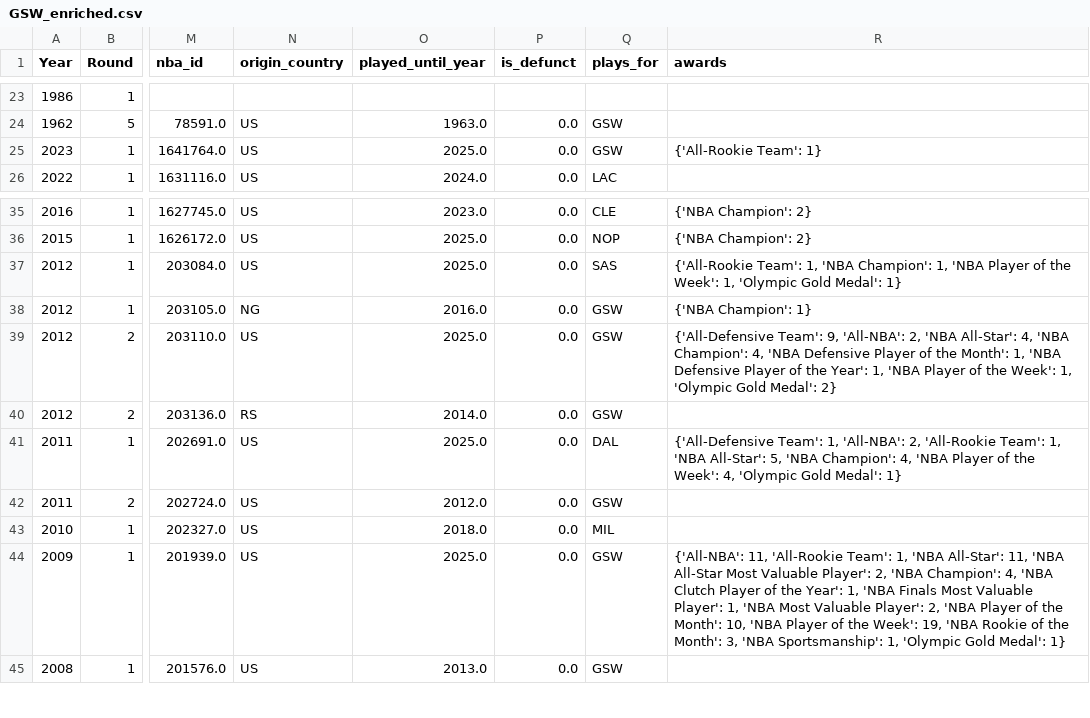
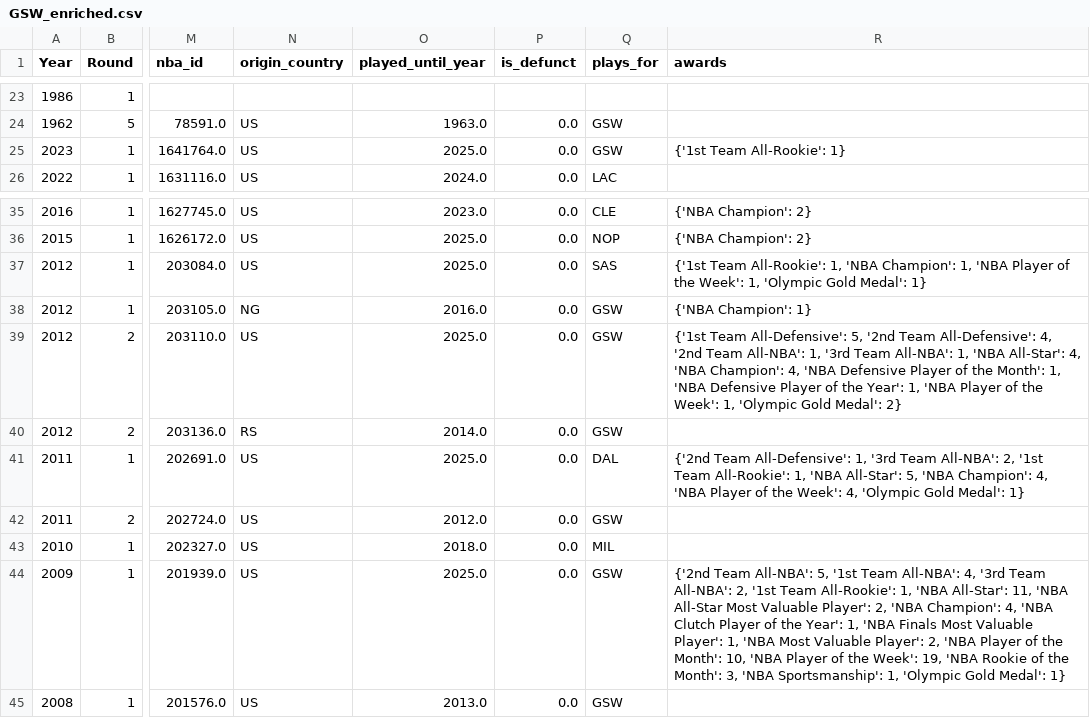
Before and after one commit to gtkacz/nba-real-draft-history, a CSV file: frontend/public/data/csv/GSW_enriched.csv, drawn as a sheet; only a part is shown, gaps mark what is left out; the diff names each change by its address in the sheet, - before the commit and + after, or states it on an @@ line.

```diff
--- a/frontend/public/data/csv/GSW_enriched.csv
+++ b/frontend/public/data/csv/GSW_enriched.csv
-R25 (awards): {'All-Rookie Team': 1}
+R25 (awards): {'1st Team All-Rookie': 1}
-R37 (awards): {'All-Rookie Team': 1, 'NBA…
+R37 (awards): {'1st Team All-Rookie': 1, 'NBA…
-R39 (awards): {'All-Defensive Team': 9, 'All-NBA': 2, 'NBA All-Star':…
+R39 (awards): {'1st Team All-Defensive': 5, '2nd Team All-Defensive': 4, '2nd Team All-NBA': 1, '3rd Team All-NBA': 1, 'NBA All-Star':…
-R41 (awards): {'All-Defensive Team': 1, 'All-NBA': 2, 'All-Rookie Team': 1, 'NBA…
+R41 (awards): {'2nd Team All-Defensive': 1, '3rd Team All-NBA': 2, '1st Team All-Rookie': 1, 'NBA…
-R44 (awards): {'All-NBA': 11, 'All-Rookie Team': 1, 'NBA…
+R44 (awards): {'2nd Team All-NBA': 5, '1st Team All-NBA': 4, '3rd Team All-NBA': 2, '1st Team All-Rookie': 1, 'NBA…
```
Also changed, not shown: frontend/public/data/csv/CLE_enriched.csv, frontend/public/data/csv/NOP_enriched.csv, 30 other files.
